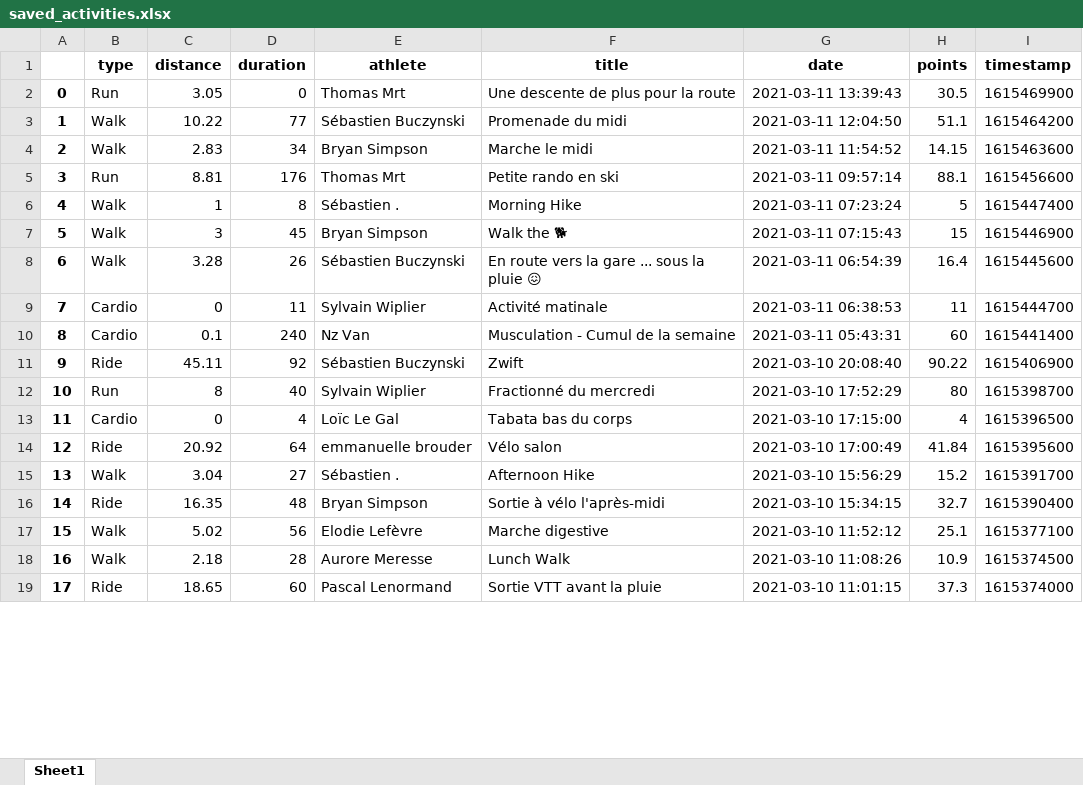
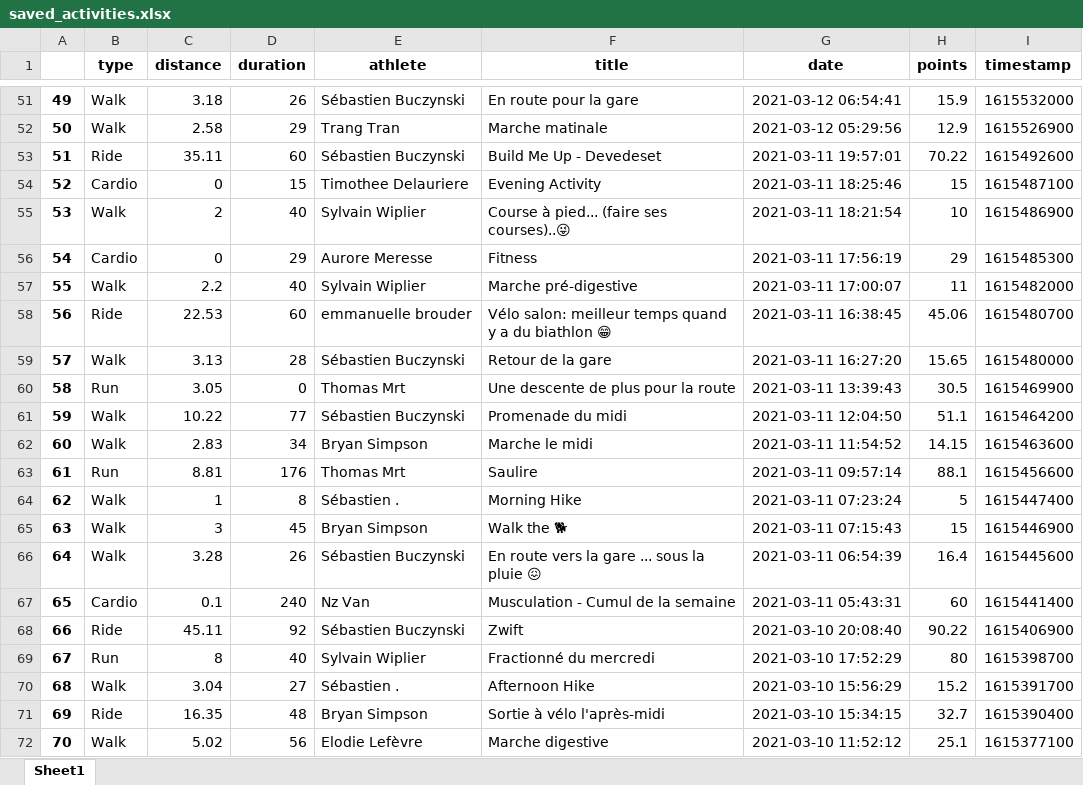
Before and after one commit to bcmb78/bcmb-site-hugo, an Excel workbook: content/defi/saved_activities.xlsx, sheet Sheet1, drawn as a sheet; only a part is shown, gaps mark what is left out; the shorter side is filled out with more unchanged rows; values as stored, in another font and other column widths than the file's, no borders; removed rows and columns are numbered as before the commit, all else as after; the diff covers the shown part only; the diff names each change by its address in the sheet, - before the commit and + after, or states it on an @@ line.

```diff
--- a/content/defi/saved_activities.xlsx (sheet Sheet1)
+++ b/content/defi/saved_activities.xlsx (sheet Sheet1)
+row 51: 49 | Walk | 3.18 | 26 | Sébastien Buczynski | En route pour la gare | 2021-03-12 06:54:41 | 15.9 | 1615532000
+row 52: 50 | Walk | 2.58 | 29 | Trang Tran | Marche matinale | 2021-03-12 05:29:56 | 12.9 | 1615526900
+row 53: 51 | Ride | 35.11 | 60 | Sébastien Buczynski | Build Me Up - Devedeset | 2021-03-11 19:57:01 | 70.22 | 1615492600
+row 54: 52 | Cardio | 0 | 15 | Timothee Delauriere | Evening Activity | 2021-03-11 18:25:46 | 15 | 1615487100
+row 55: 53 | Walk | 2 | 40 | Sylvain Wiplier | Course à pied... (faire ses courses)..😜 | 2021-03-11 18:21:54 | 10 | 1615486900
+row 56: 54 | Cardio | 0 | 29 | Aurore Meresse | Fitness | 2021-03-11 17:56:19 | 29 | 1615485300
+row 57: 55 | Walk | 2.2 | 40 | Sylvain Wiplier | Marche pré-digestive | 2021-03-11 17:00:07 | 11 | 1615482000
+row 58: 56 | Ride | 22.53 | 60 | emmanuelle brouder | Vélo salon: meilleur temps quand y a du biathlon 😁 | 2021-03-11 16:38:45 | 45.06 | 1615480700
+row 59: 57 | Walk | 3.13 | 28 | Sébastien Buczynski | Retour de la gare | 2021-03-11 16:27:20 | 15.65 | 1615480000
@@ column A renumbered from row 60 down @@
-F63 (title): Petite rando en ski
+F63 (title): Saulire
-row 9: 7 | Cardio | 0 | 11 | Sylvain Wiplier | Activité matinale | 2021-03-11 06:38:53 | 11 | 1615444700
-row 13: 11 | Cardio | 0 | 4 | Loïc Le Gal | Tabata bas du corps | 2021-03-10 17:15:00 | 4 | 1615396500
-row 14: 12 | Ride | 20.92 | 64 | emmanuelle brouder | Vélo salon | 2021-03-10 17:00:49 | 41.84 | 1615395600
```
Also changed, not shown: 50 added rows, 3 removed rows and 3 edited cells elsewhere in this sheet, content/defi/equipes.xlsx, 3 other files.
